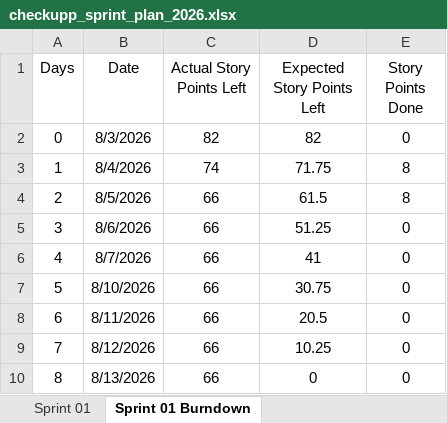
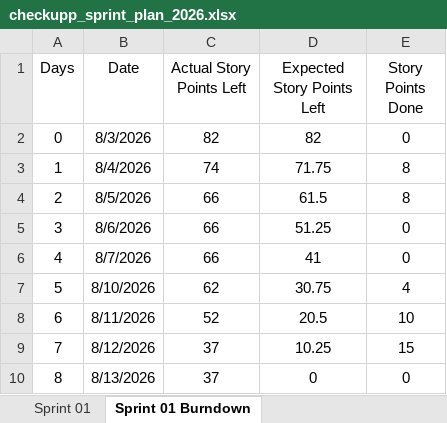
Before and after one commit to anodiamadmin/CheckUpp, an Excel workbook: Business Analysis/checkupp_sprint_plan_2026.xlsx, sheet Sprint 01 Burndown, drawn as a sheet; values as stored, in another font and other column widths than the file's, no borders; charts and pictures not drawn; the diff names each change by its address in the sheet, - before the commit and + after, or states it on an @@ line.

```diff
--- a/Business Analysis/checkupp_sprint_plan_2026.xlsx (sheet Sprint 01 Burndown)
+++ b/Business Analysis/checkupp_sprint_plan_2026.xlsx (sheet Sprint 01 Burndown)
-C7 (Actual Story Points Left): 66
+C7 (Actual Story Points Left): 62
-E7 (Story Points Done): 0
+E7 (Story Points Done): 4
-C8 (Actual Story Points Left): 66
+C8 (Actual Story Points Left): 52
-E8 (Story Points Done): 0
+E8 (Story Points Done): 10
-C9:C10 (Actual Story Points Left): 66
+C9:C10 (Actual Story Points Left): 37
-E9 (Story Points Done): 0
+E9 (Story Points Done): 15
```
Also changed, not shown: sheet Sprint 01, hidden cells, charts or pictures, 1 other file.
